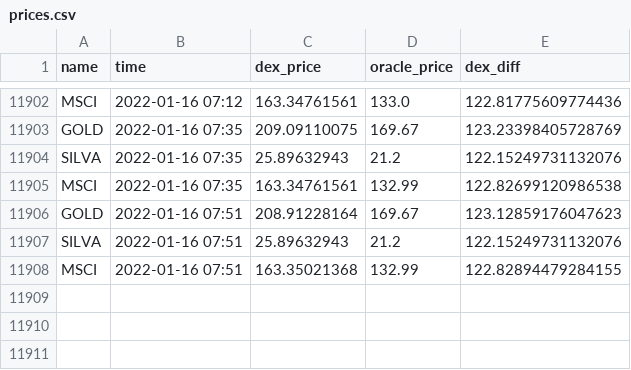
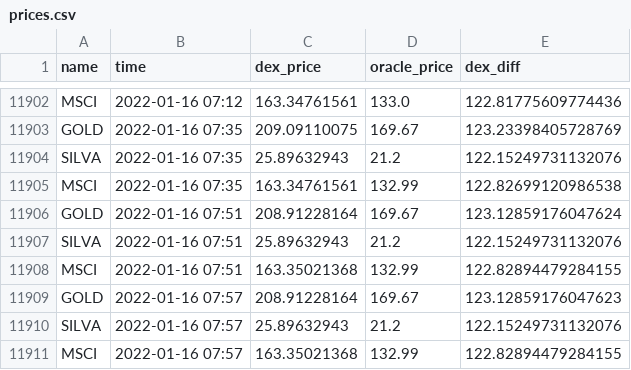
Before and after one commit to JesJehle/defichain-scraper, a CSV file: prices.csv, drawn as a sheet; only a part is shown, gaps mark what is left out.

Commit message:
update

```diff
--- a/prices.csv
+++ b/prices.csv
@@ -11905,4 +11905,7 @@ SILVA,2022-01-16 07:35,25.89632943,21.2,122.15249731132076
 MSCI,2022-01-16 07:35,163.34761561,132.99,122.82699120986538
-GOLD,2022-01-16 07:51,208.91228164,169.67,123.12859176047623
+GOLD,2022-01-16 07:51,208.91228164,169.67,123.12859176047624
 SILVA,2022-01-16 07:51,25.89632943,21.2,122.15249731132076
 MSCI,2022-01-16 07:51,163.35021368,132.99,122.82894479284155
+GOLD,2022-01-16 07:57,208.91228164,169.67,123.12859176047623
+SILVA,2022-01-16 07:57,25.89632943,21.2,122.15249731132076
+MSCI,2022-01-16 07:57,163.35021368,132.99,122.82894479284155
```
